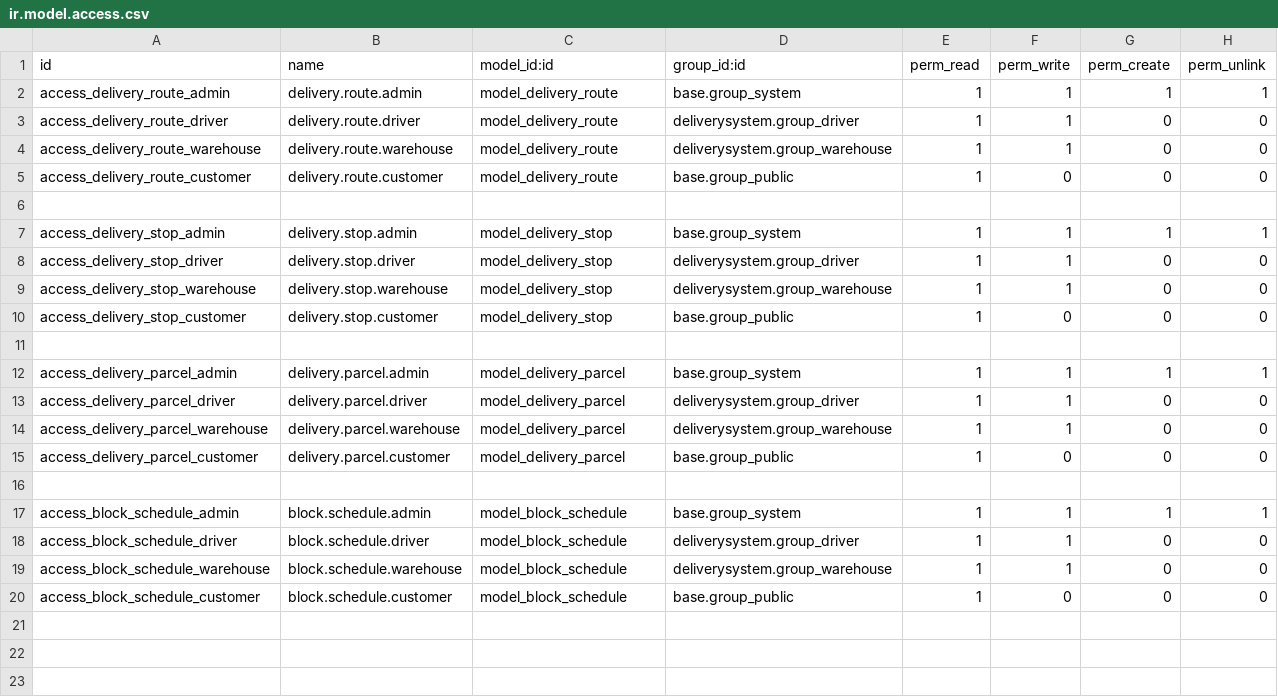
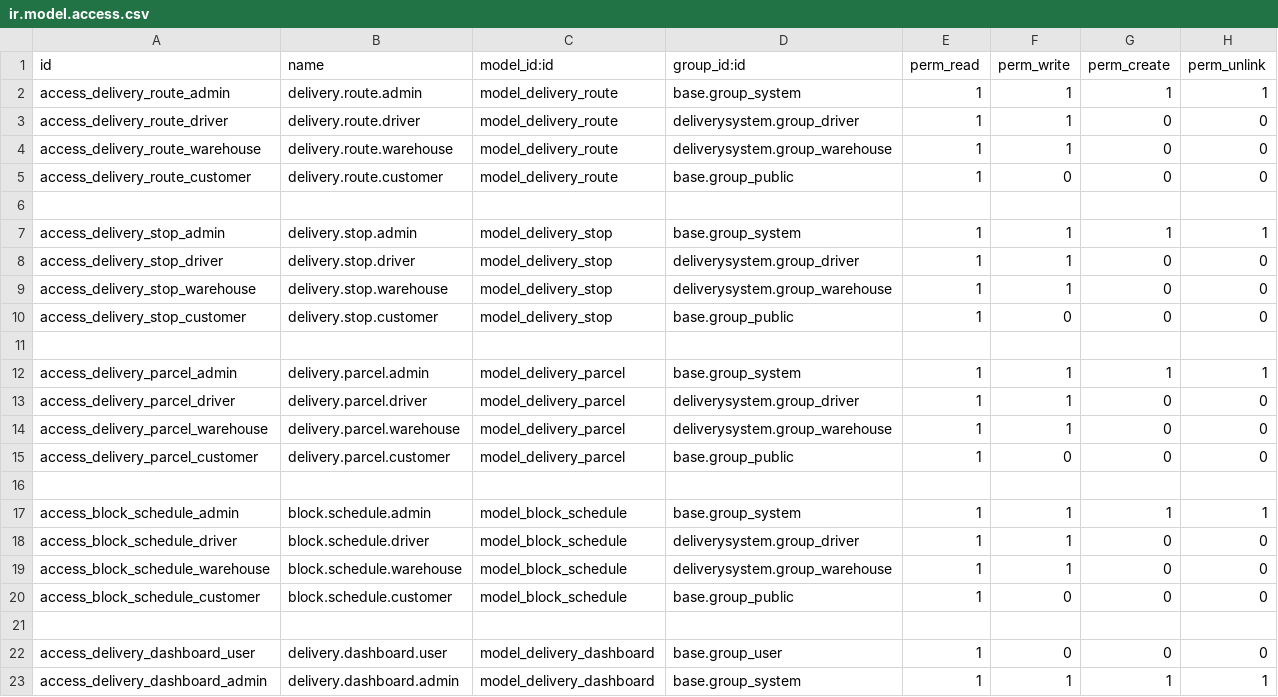
Before and after one commit to elsahib/partnership, a CSV file: addons/deliverysystem/security/ir.model.access.csv, drawn as a sheet.

Commit message:
adding dashboard

```diff
--- a/addons/deliverysystem/security/ir.model.access.csv
+++ b/addons/deliverysystem/security/ir.model.access.csv
@@ -20 +20,4 @@ access_block_schedule_warehouse,block.schedule.warehouse,model_block_schedule,de
 access_block_schedule_customer,block.schedule.customer,model_block_schedule,base.group_public,1,0,0,0
+
+access_delivery_dashboard_user,delivery.dashboard.user,model_delivery_dashboard,base.group_user,1,0,0,0
+access_delivery_dashboard_admin,delivery.dashboard.admin,model_delivery_dashboard,base.group_system,1,1,1,1
```
Also changed, not shown: 5 other files.
